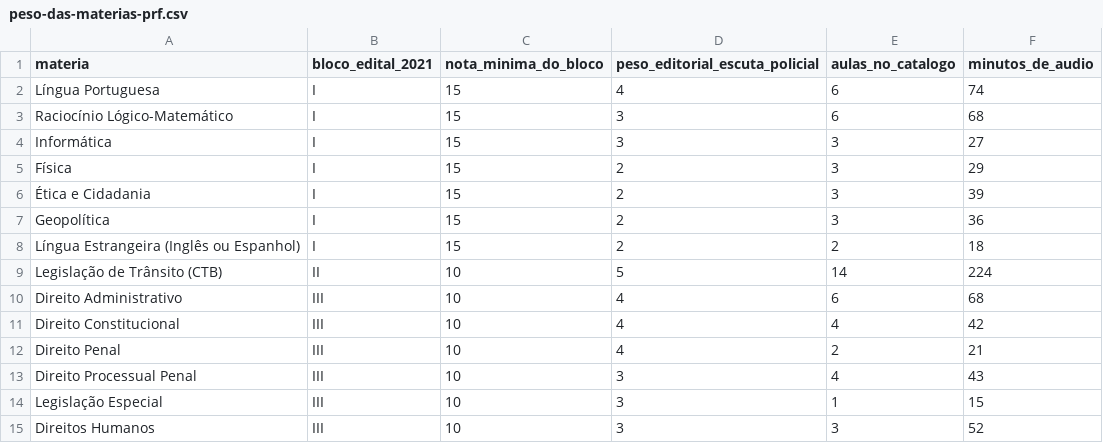
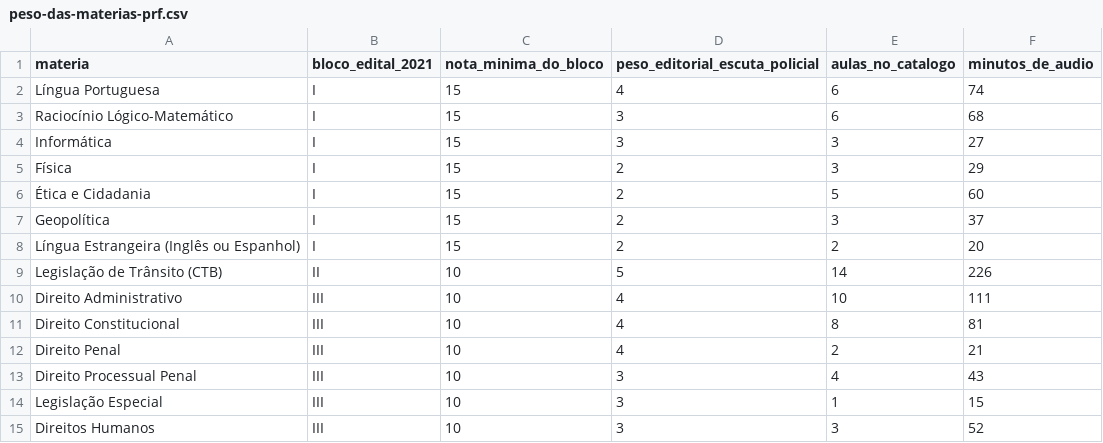
Before and after one commit to pabloduz/dados-concurso-prf-2026, a CSV file: datasets/peso-das-materias-prf.csv, drawn as a sheet.

```diff
--- a/datasets/peso-das-materias-prf.csv
+++ b/datasets/peso-das-materias-prf.csv
@@ -5,8 +5,8 @@ Informática,I,15,3,3,27
 Física,I,15,2,3,29
-Ética e Cidadania,I,15,2,3,39
-Geopolítica,I,15,2,3,36
-Língua Estrangeira (Inglês ou Espanhol),I,15,2,2,18
-Legislação de Trânsito (CTB),II,10,5,14,224
-Direito Administrativo,III,10,4,6,68
-Direito Constitucional,III,10,4,4,42
+Ética e Cidadania,I,15,2,5,60
+Geopolítica,I,15,2,3,37
+Língua Estrangeira (Inglês ou Espanhol),I,15,2,2,20
+Legislação de Trânsito (CTB),II,10,5,14,226
+Direito Administrativo,III,10,4,10,111
+Direito Constitucional,III,10,4,8,81
 Direito Penal,III,10,4,2,21
```
Also changed, not shown: datasets/termometro-edital-prf.csv, 3 other files.
